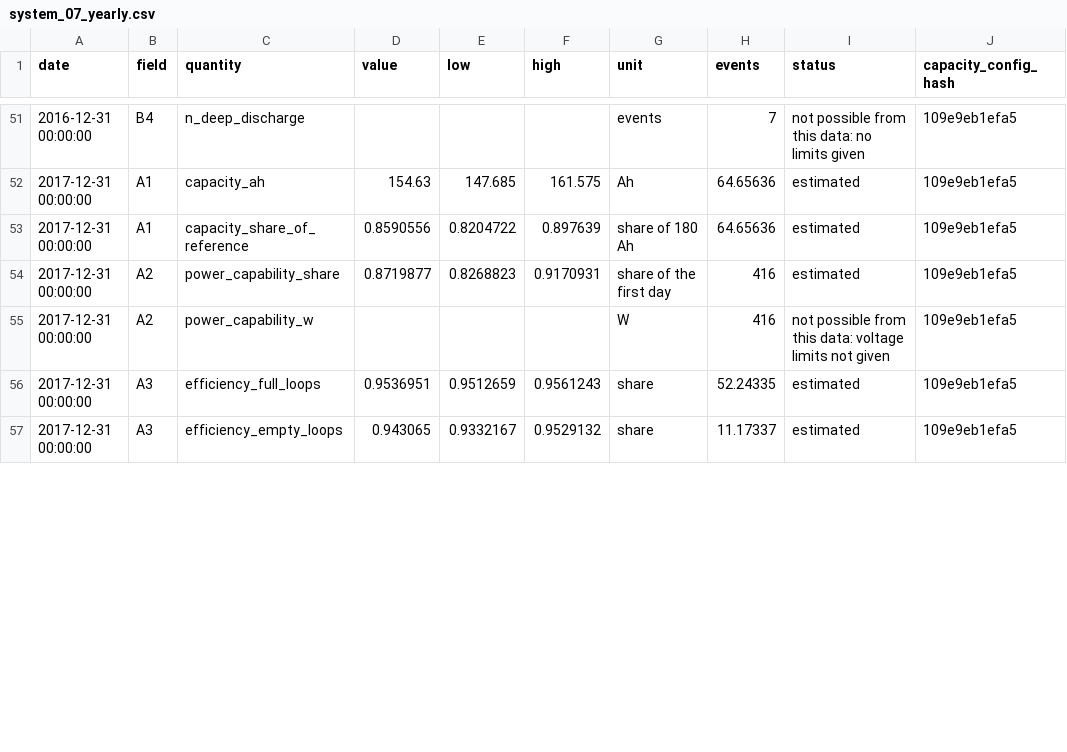
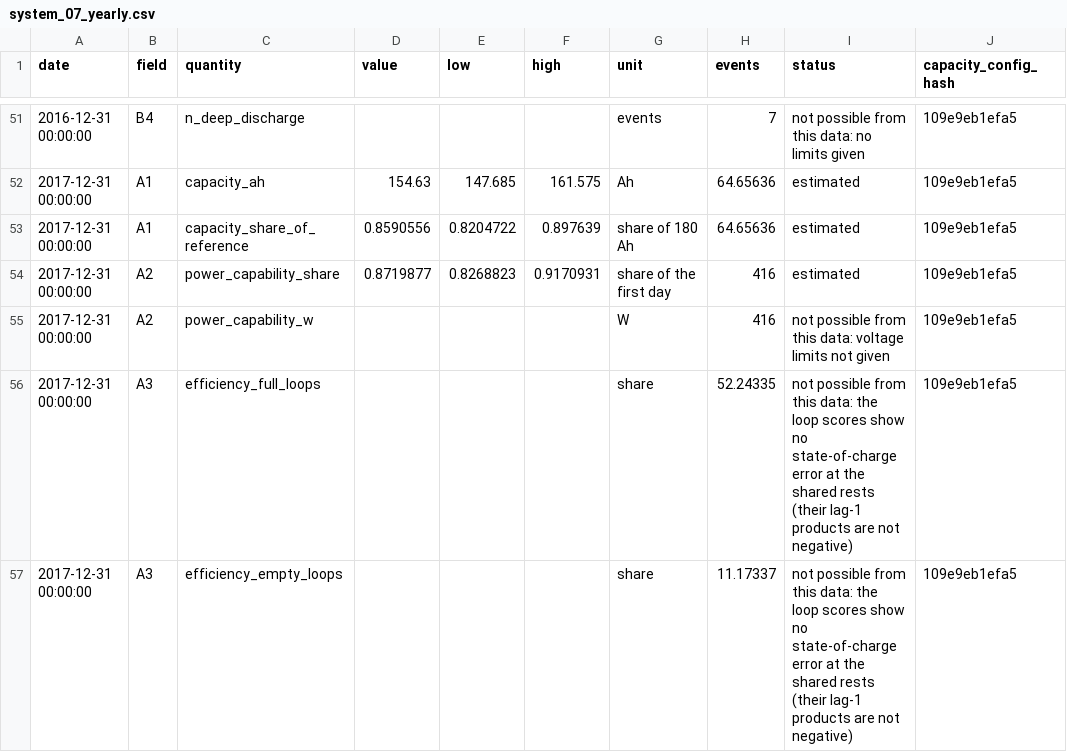
Before and after one commit to GhonAI/besslib, a CSV file: validation/results/phase3/system_07_yearly.csv, drawn as a sheet; only a part is shown, gaps mark what is left out; the diff covers the shown part only; the diff names each change by its address in the sheet, - before the commit and + after, or states it on an @@ line.

Commit message:
Phase 3: efficiency band from the rest error at the end rests, W8 pack without noise, W2 growth against the known growth; development checks again; held-out run not started

```diff
--- a/validation/results/phase3/system_07_yearly.csv
+++ b/validation/results/phase3/system_07_yearly.csv
-D56 (value): 0.9536951
+D56 (value): (empty)
-E56 (low): 0.9512659
+E56 (low): (empty)
-F56 (high): 0.9561243
+F56 (high): (empty)
-I56:I57 (status): estimated
+I56:I57 (status): not possible from this data: the loop scores show no state-of-charge error at the shared rests (their lag-1 products are not negative)
-D57 (value): 0.943065
+D57 (value): (empty)
-E57 (low): 0.9332167
+E57 (low): (empty)
-F57 (high): 0.9529132
+F57 (high): (empty)
```
Also changed, not shown: 58 edited cells elsewhere in this file, validation/results/checks_phase3.csv, validation/results/phase3/system_04_yearly.csv, 25 other files.
